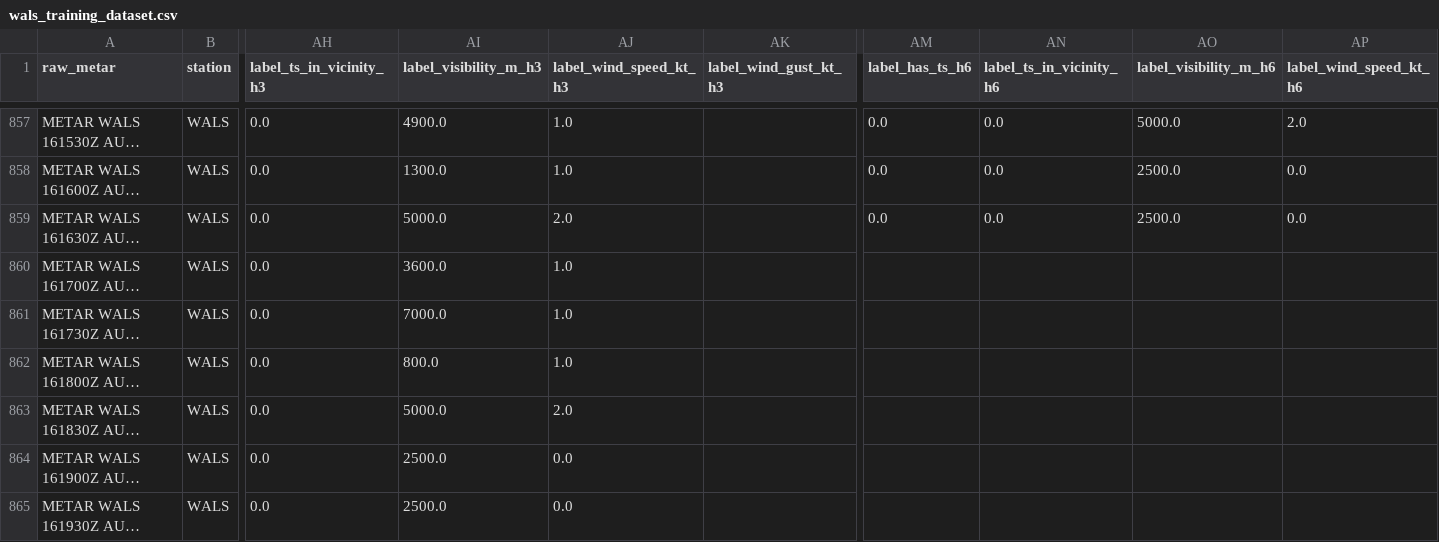
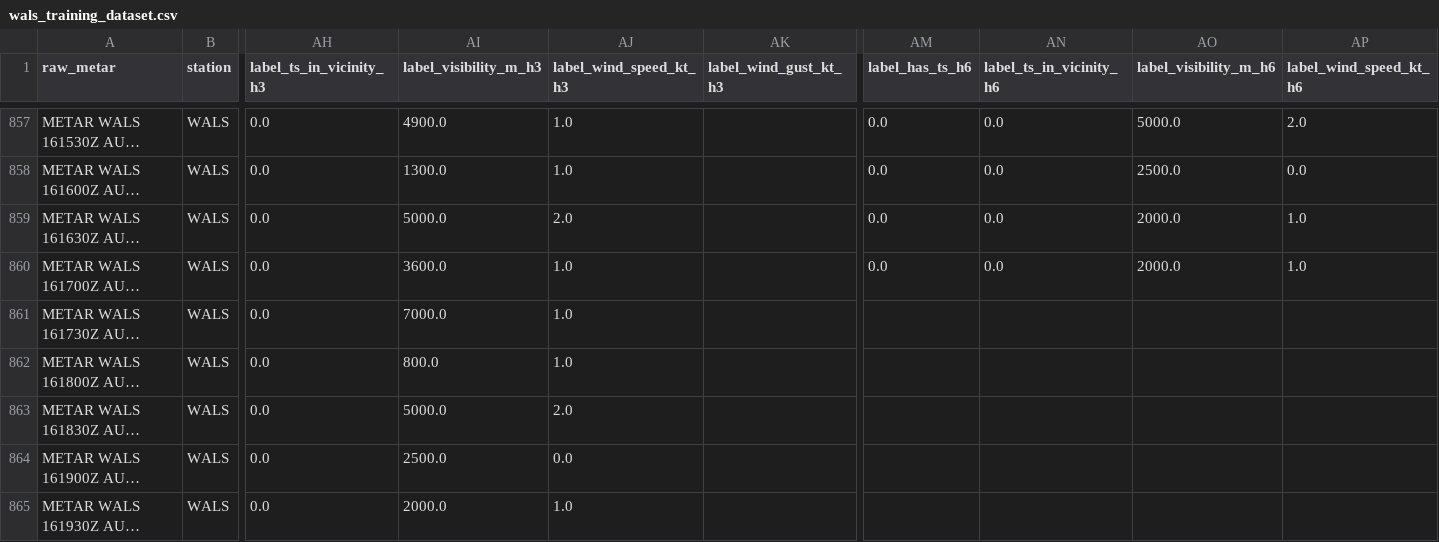
Before and after one commit to ojanzul/bmkg-taf-machinelearning, a CSV file: data/wals_training_dataset.csv, drawn as a sheet; only a part is shown, gaps mark what is left out; long unchanged cells end in …; the diff covers the shown part only; the diff names each change by its address in the sheet, - before the commit and + after, or states it on an @@ line.

```diff
--- a/data/wals_training_dataset.csv
+++ b/data/wals_training_dataset.csv
-AO859 (label_visibility_m_h6): 2500.0
+AO859 (label_visibility_m_h6): 2000.0
-AP859 (label_wind_speed_kt_h6): 0.0
+AP859 (label_wind_speed_kt_h6): 1.0
-AM860 (label_has_ts_h6): (empty)
+AM860 (label_has_ts_h6): 0.0
-AN860 (label_ts_in_vicinity_h6): (empty)
+AN860 (label_ts_in_vicinity_h6): 0.0
-AO860 (label_visibility_m_h6): (empty)
+AO860 (label_visibility_m_h6): 2000.0
-AP860 (label_wind_speed_kt_h6): (empty)
+AP860 (label_wind_speed_kt_h6): 1.0
-AI865 (label_visibility_m_h3): 2500.0
+AI865 (label_visibility_m_h3): 2000.0
-AJ865 (label_wind_speed_kt_h3): 0.0
+AJ865 (label_wind_speed_kt_h3): 1.0
```
Also changed, not shown: 1 added row and 22 edited cells elsewhere in this file, data/wals_metar_raw_archive.csv, data/wals_metar_structured.csv.
